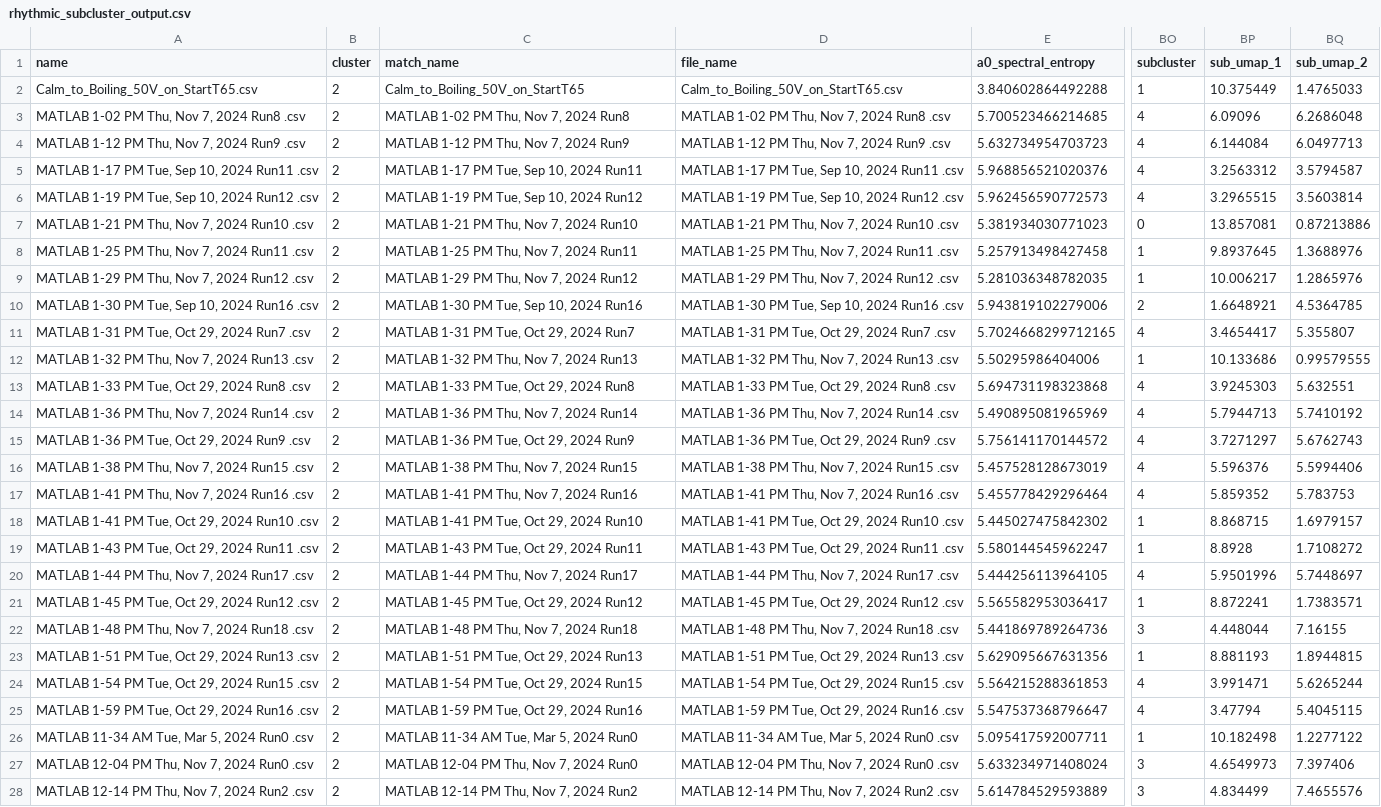
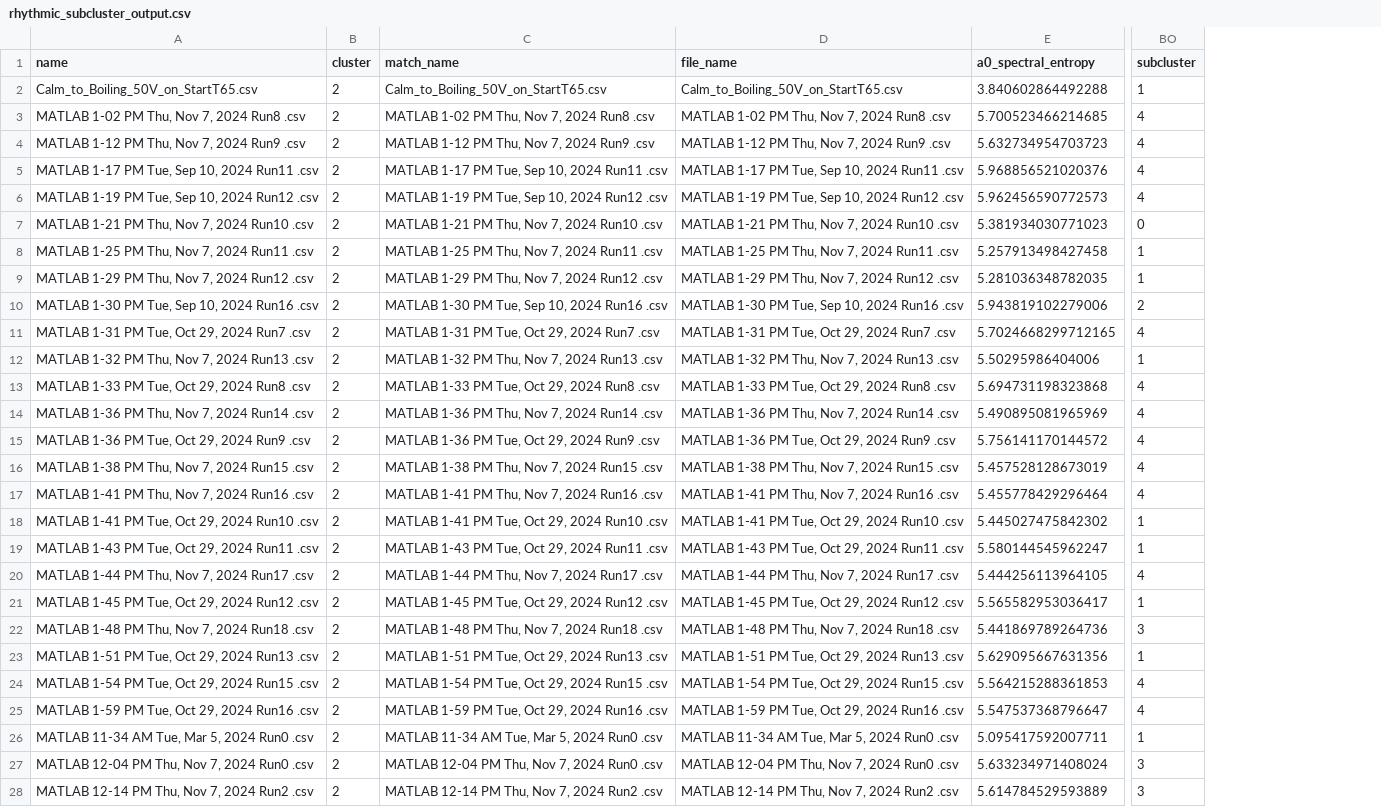
Before and after one commit to edkunz/NasaDataCapstone, a CSV file: data/rhythmic_subclusters/rhythmic_subcluster_output.csv, drawn as a sheet; only a part is shown, gaps mark what is left out; the diff covers the shown part only; the diff names each change by its address in the sheet, - before the commit and + after, or states it on an @@ line.

Commit message:
Find features most described by each cluster

```diff
--- a/data/rhythmic_subclusters/rhythmic_subcluster_output.csv
+++ b/data/rhythmic_subclusters/rhythmic_subcluster_output.csv
-column BP (sub_umap_1), rows 2-28: 10.375449 | 6.09096 | 6.144084 | 3.2563312 | 3.2965515 | 13.857081 | 9.8937645 | 10.006217 | 1.6648921 | 3.4654417 | 10.133686 | 3.9245303 | 5.7944713 | 3.7271297 | 5.596376 | 5.859352 | 8.868715 | 8.8928 | 5.9501996 | 8.872241 | 4.448044 | 8.881193 | 3.991471 | 3.47794 | 10.182498 | 4.6549973 | 4.834499
-column BQ (sub_umap_2), rows 2-28: 1.4765033 | 6.2686048 | 6.0497713 | 3.5794587 | 3.5603814 | 0.87213886 | 1.3688976 | 1.2865976 | 4.5364785 | 5.355807 | 0.99579555 | 5.632551 | 5.7410192 | 5.6762743 | 5.5994406 | 5.783753 | 1.6979157 | 1.7108272 | 5.7448697 | 1.7383571 | 7.16155 | 1.8944815 | 5.6265244 | 5.4045115 | 1.2277122 | 7.397406 | 7.4655576
-C2 (match_name): Calm_to_Boiling_50V_on_StartT65
+C2 (match_name): Calm_to_Boiling_50V_on_StartT65.csv
-C3 (match_name): MATLAB 1-02 PM Thu, Nov 7, 2024 Run8
+C3 (match_name): MATLAB 1-02 PM Thu, Nov 7, 2024 Run8 .csv
-C4 (match_name): MATLAB 1-12 PM Thu, Nov 7, 2024 Run9
+C4 (match_name): MATLAB 1-12 PM Thu, Nov 7, 2024 Run9 .csv
-C5 (match_name): MATLAB 1-17 PM Tue, Sep 10, 2024 Run11
+C5 (match_name): MATLAB 1-17 PM Tue, Sep 10, 2024 Run11 .csv
-C6 (match_name): MATLAB 1-19 PM Tue, Sep 10, 2024 Run12
+C6 (match_name): MATLAB 1-19 PM Tue, Sep 10, 2024 Run12 .csv
-C7 (match_name): MATLAB 1-21 PM Thu, Nov 7, 2024 Run10
+C7 (match_name): MATLAB 1-21 PM Thu, Nov 7, 2024 Run10 .csv
-C8 (match_name): MATLAB 1-25 PM Thu, Nov 7, 2024 Run11
+C8 (match_name): MATLAB 1-25 PM Thu, Nov 7, 2024 Run11 .csv
-C9 (match_name): MATLAB 1-29 PM Thu, Nov 7, 2024 Run12
+C9 (match_name): MATLAB 1-29 PM Thu, Nov 7, 2024 Run12 .csv
-C10 (match_name): MATLAB 1-30 PM Tue, Sep 10, 2024 Run16
+C10 (match_name): MATLAB 1-30 PM Tue, Sep 10, 2024 Run16 .csv
-C11 (match_name): MATLAB 1-31 PM Tue, Oct 29, 2024 Run7
+C11 (match_name): MATLAB 1-31 PM Tue, Oct 29, 2024 Run7 .csv
-C12 (match_name): MATLAB 1-32 PM Thu, Nov 7, 2024 Run13
+C12 (match_name): MATLAB 1-32 PM Thu, Nov 7, 2024 Run13 .csv
-C13 (match_name): MATLAB 1-33 PM Tue, Oct 29, 2024 Run8
+C13 (match_name): MATLAB 1-33 PM Tue, Oct 29, 2024 Run8 .csv
-C14 (match_name): MATLAB 1-36 PM Thu, Nov 7, 2024 Run14
+C14 (match_name): MATLAB 1-36 PM Thu, Nov 7, 2024 Run14 .csv
-C15 (match_name): MATLAB 1-36 PM Tue, Oct 29, 2024 Run9
+C15 (match_name): MATLAB 1-36 PM Tue, Oct 29, 2024 Run9 .csv
-C16 (match_name): MATLAB 1-38 PM Thu, Nov 7, 2024 Run15
+C16 (match_name): MATLAB 1-38 PM Thu, Nov 7, 2024 Run15 .csv
-C17 (match_name): MATLAB 1-41 PM Thu, Nov 7, 2024 Run16
+C17 (match_name): MATLAB 1-41 PM Thu, Nov 7, 2024 Run16 .csv
-C18 (match_name): MATLAB 1-41 PM Tue, Oct 29, 2024 Run10
+C18 (match_name): MATLAB 1-41 PM Tue, Oct 29, 2024 Run10 .csv
-C19 (match_name): MATLAB 1-43 PM Tue, Oct 29, 2024 Run11
+C19 (match_name): MATLAB 1-43 PM Tue, Oct 29, 2024 Run11 .csv
-C20 (match_name): MATLAB 1-44 PM Thu, Nov 7, 2024 Run17
+C20 (match_name): MATLAB 1-44 PM Thu, Nov 7, 2024 Run17 .csv
-C21 (match_name): MATLAB 1-45 PM Tue, Oct 29, 2024 Run12
+C21 (match_name): MATLAB 1-45 PM Tue, Oct 29, 2024 Run12 .csv
-C22 (match_name): MATLAB 1-48 PM Thu, Nov 7, 2024 Run18
+C22 (match_name): MATLAB 1-48 PM Thu, Nov 7, 2024 Run18 .csv
-C23 (match_name): MATLAB 1-51 PM Tue, Oct 29, 2024 Run13
+C23 (match_name): MATLAB 1-51 PM Tue, Oct 29, 2024 Run13 .csv
-C24 (match_name): MATLAB 1-54 PM Tue, Oct 29, 2024 Run15
+C24 (match_name): MATLAB 1-54 PM Tue, Oct 29, 2024 Run15 .csv
-C25 (match_name): MATLAB 1-59 PM Tue, Oct 29, 2024 Run16
+C25 (match_name): MATLAB 1-59 PM Tue, Oct 29, 2024 Run16 .csv
-C26 (match_name): MATLAB 11-34 AM Tue, Mar 5, 2024 Run0
+C26 (match_name): MATLAB 11-34 AM Tue, Mar 5, 2024 Run0 .csv
-C27 (match_name): MATLAB 12-04 PM Thu, Nov 7, 2024 Run0
+C27 (match_name): MATLAB 12-04 PM Thu, Nov 7, 2024 Run0 .csv
-C28 (match_name): MATLAB 12-14 PM Thu, Nov 7, 2024 Run2
+C28 (match_name): MATLAB 12-14 PM Thu, Nov 7, 2024 Run2 .csv
```
Also changed, not shown: 149 edited cells elsewhere in this file, 7 other files.
